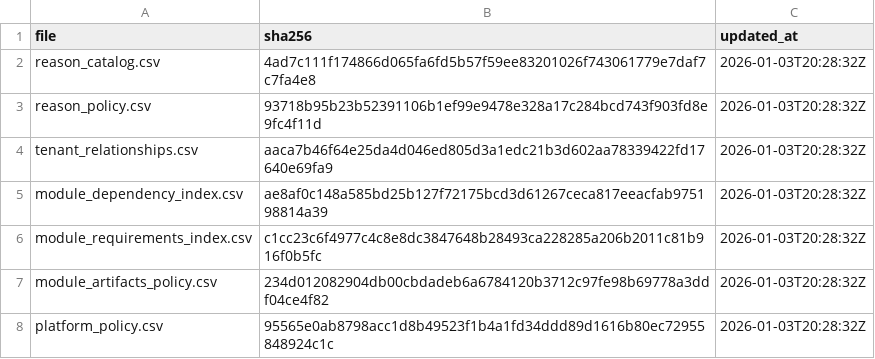
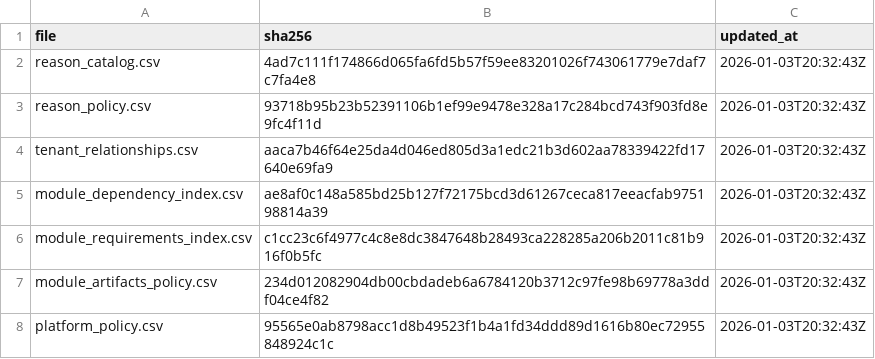
Before and after one commit to agenda-podcast/Platform, a CSV file: maintenance-state/maintenance_manifest.csv, drawn as a sheet.

```diff
--- a/maintenance-state/maintenance_manifest.csv
+++ b/maintenance-state/maintenance_manifest.csv
@@ -1,8 +1,8 @@
 file,sha256,updated_at
-reason_catalog.csv,4ad7c111f174866d065fa6fd5b57f59ee83201026f743061779e7daf7c7fa4e8,2026-01-03T20:28:32Z
-reason_policy.csv,93718b95b23b52391106b1ef99e9478e328a17c284bcd743f903fd8e9fc4f11d,2026-01-03T20:28:32Z
-tenant_relationships.csv,aaca7b46f64e25da4d046ed805d3a1edc21b3d602aa78339422fd17640e69fa9,2026-01-03T20:28:32Z
-module_dependency_index.csv,ae8af0c148a585bd25b127f72175bcd3d61267ceca817eeacfab975198814a39,2026-01-03T20:28:32Z
-module_requirements_index.csv,c1cc23c6f4977c4c8e8dc3847648b28493ca228285a206b2011c81b916f0b5fc,2026-01-03T20:28:32Z
-module_artifacts_policy.csv,234d012082904db00cbdadeb6a6784120b3712c97fe98b69778a3ddf04ce4f82,2026-01-03T20:28:32Z
-platform_policy.csv,95565e0ab8798acc1d8b49523f1b4a1fd34ddd89d1616b80ec72955848924c1c,2026-01-03T20:28:32Z
+reason_catalog.csv,4ad7c111f174866d065fa6fd5b57f59ee83201026f743061779e7daf7c7fa4e8,2026-01-03T20:32:43Z
+reason_policy.csv,93718b95b23b52391106b1ef99e9478e328a17c284bcd743f903fd8e9fc4f11d,2026-01-03T20:32:43Z
+tenant_relationships.csv,aaca7b46f64e25da4d046ed805d3a1edc21b3d602aa78339422fd17640e69fa9,2026-01-03T20:32:43Z
+module_dependency_index.csv,ae8af0c148a585bd25b127f72175bcd3d61267ceca817eeacfab975198814a39,2026-01-03T20:32:43Z
+module_requirements_index.csv,c1cc23c6f4977c4c8e8dc3847648b28493ca228285a206b2011c81b916f0b5fc,2026-01-03T20:32:43Z
+module_artifacts_policy.csv,234d012082904db00cbdadeb6a6784120b3712c97fe98b69778a3ddf04ce4f82,2026-01-03T20:32:43Z
+platform_policy.csv,95565e0ab8798acc1d8b49523f1b4a1fd34ddd89d1616b80ec72955848924c1c,2026-01-03T20:32:43Z
```
